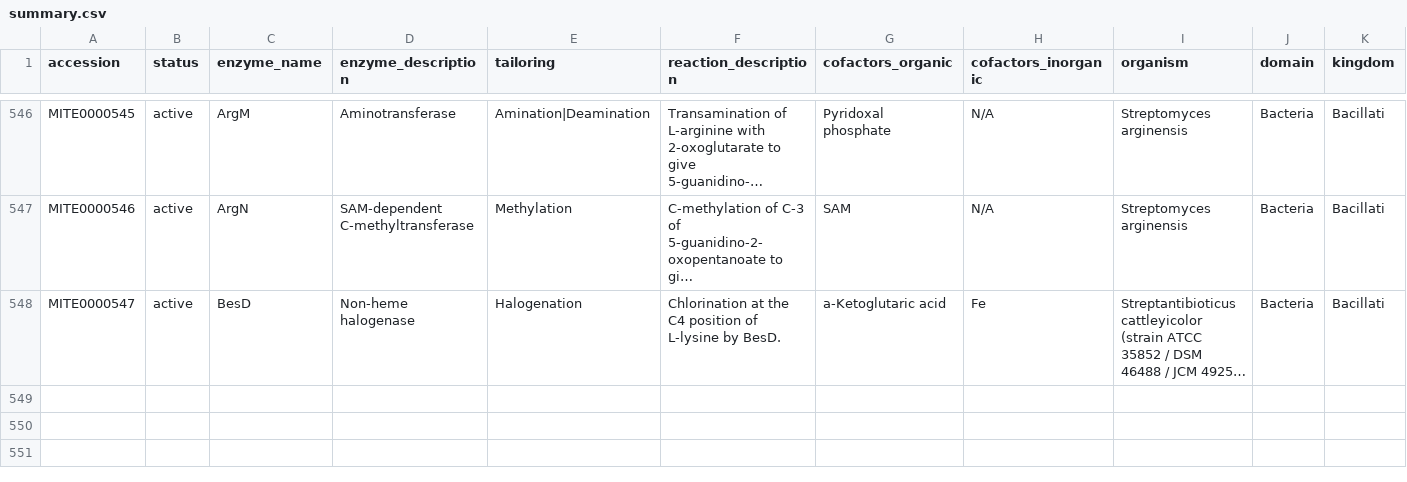
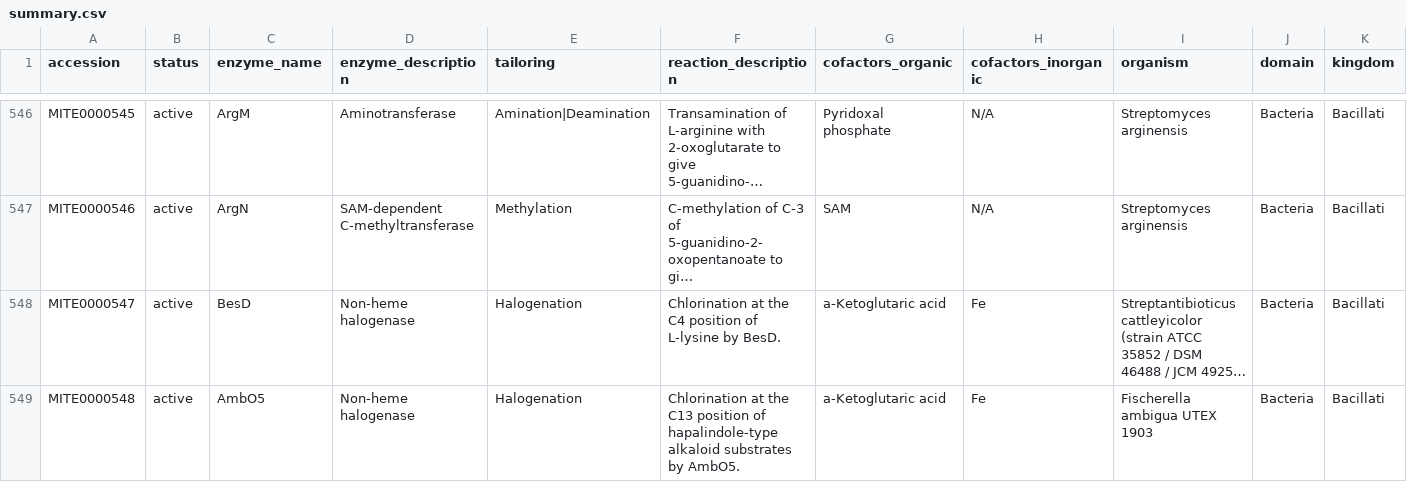
Before and after one commit to mite-standard/mite_data, a CSV file: mite_data/metadata/summary.csv, drawn as a sheet; only a part is shown, gaps mark what is left out; long unchanged cells end in …; rows hold the shown columns only; the diff names each change by its address in the sheet, - before the commit and + after, or states it on an @@ line.

```diff
--- a/mite_data/metadata/summary.csv
+++ b/mite_data/metadata/summary.csv
+row 549: MITE0000548 | active | AmbO5 | Non-heme halogenase | Halogenation | Chlorination at the C13 position of hapalindole-type alkaloid substrates by AmbO5. | a-Ketoglutaric acid | Fe | Fischerella ambigua UTEX 1903 | Bacteria | Bacillati
```
Also changed, not shown: mite_data/metadata/dump_smarts.csv, mite_data/metadata/dump_smiles.csv, 5 other files.
